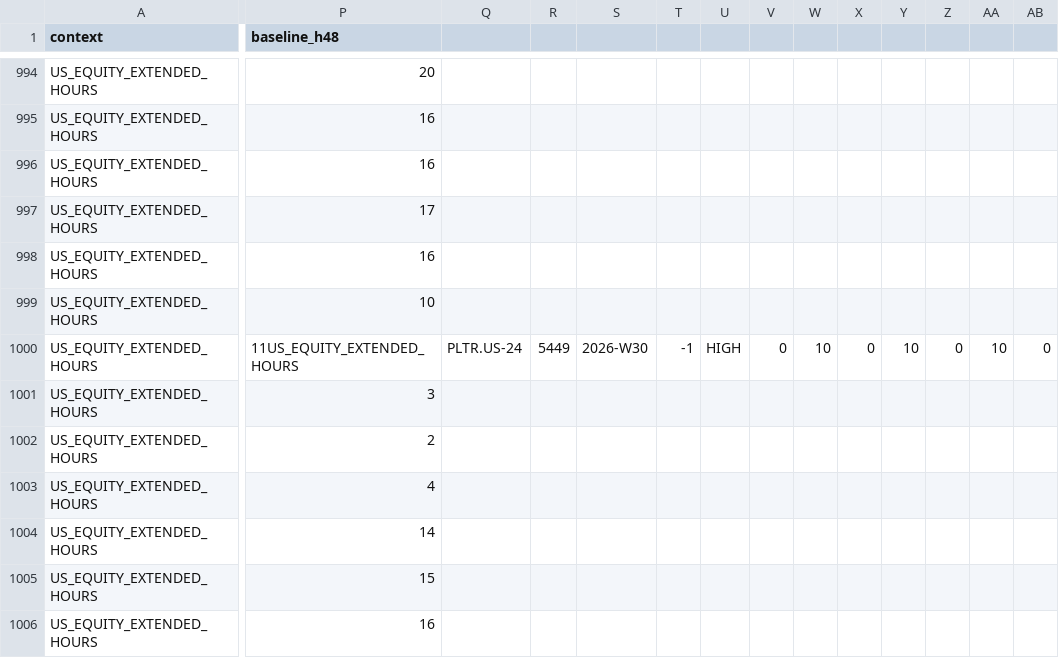
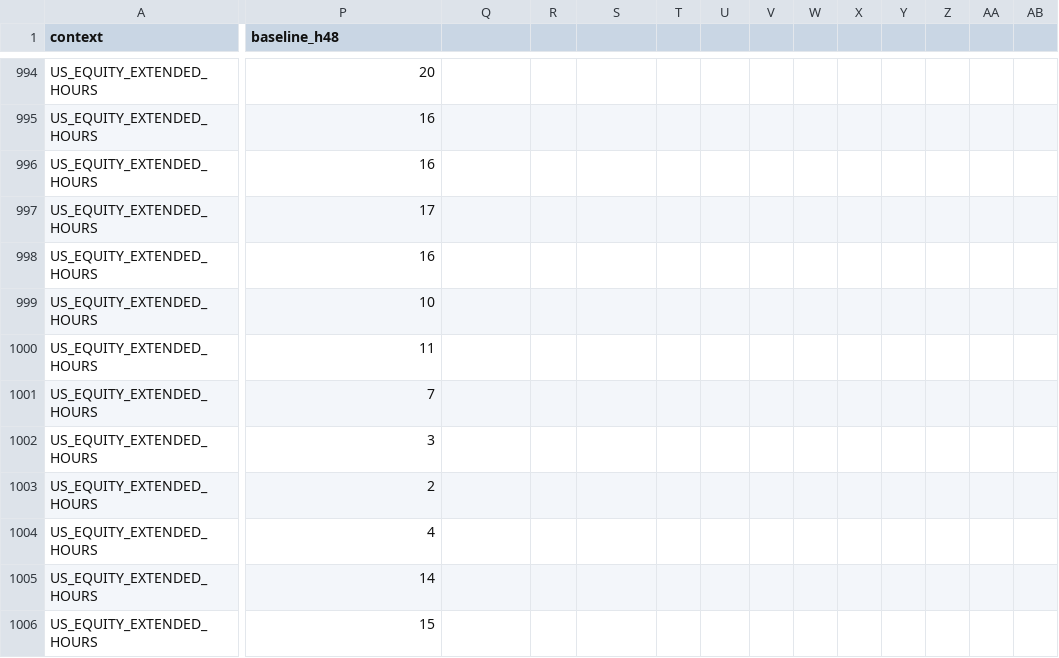
Before and after one commit to mariancradulescu/mxm-quant-greenfield, a CSV file: research_core_v4/support/V4_SUPPORT_COUNTS_US_EQUITY_EXTENDED_HOURS_V1.csv, drawn as a sheet; only a part is shown, gaps mark what is left out; the shorter side is filled out with more unchanged rows; rows hold the shown columns only; the diff covers the shown part only; the diff names each change by its address in the sheet, - before the commit and + after, or states it on an @@ line.

Commit message:
Repair exact line boundaries in V4_SUPPORT_COUNTS_US_EQUITY_EXTENDED_HOURS_V1.csv [skip ci]

```diff
--- a/research_core_v4/support/V4_SUPPORT_COUNTS_US_EQUITY_EXTENDED_HOURS_V1.csv
+++ b/research_core_v4/support/V4_SUPPORT_COUNTS_US_EQUITY_EXTENDED_HOURS_V1.csv
-P1000 (baseline_h48): 11US_EQUITY_EXTENDED_HOURS
+P1000 (baseline_h48): 11
-Q1000: PLTR.US-24
+Q1000: (empty)
-R1000: 5449
+R1000: (empty)
-S1000: 2026-W30
+S1000: (empty)
-T1000: -1
+T1000: (empty)
-U1000: HIGH
+U1000: (empty)
-V1000: 0
+V1000: (empty)
-W1000: 10
+W1000: (empty)
-X1000: 0
+X1000: (empty)
-Y1000: 10
+Y1000: (empty)
-Z1000: 0
+Z1000: (empty)
-AA1000: 10
+AA1000: (empty)
-AB1000: 0
+AB1000: (empty)
+row 1001: US_EQUITY_EXTENDED_HOURS | 7
```
Also changed, not shown: 3 edited cells elsewhere in this file.
